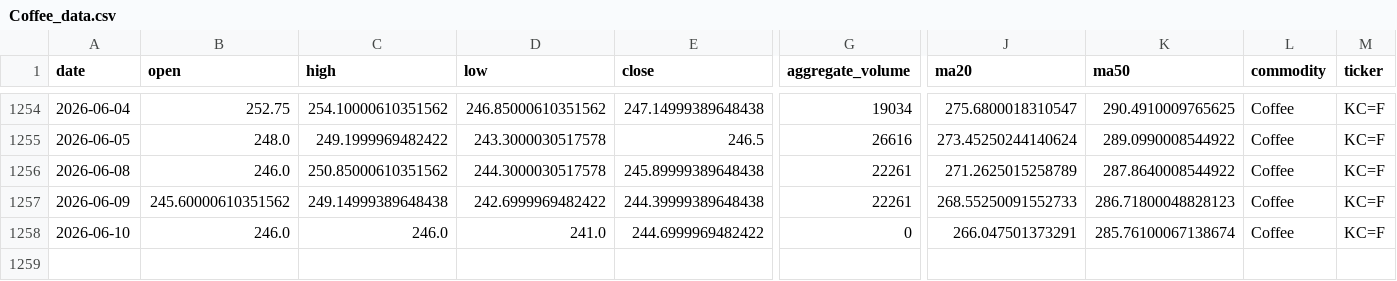
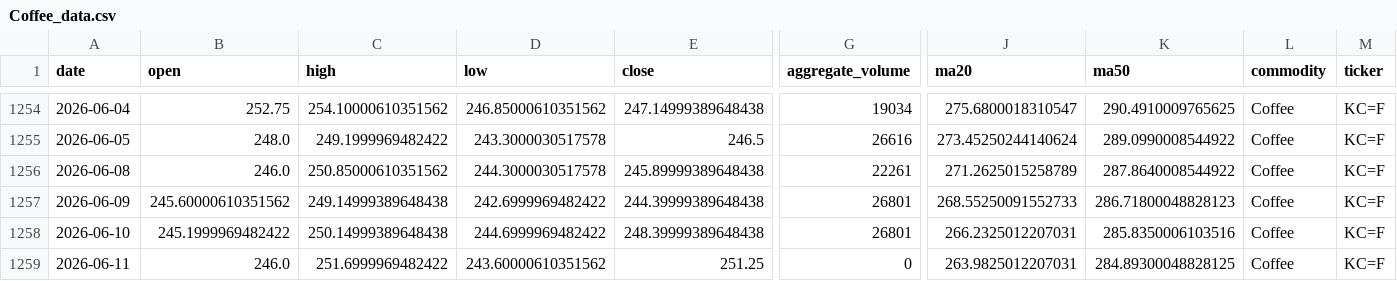
Before and after one commit to jjch1986/price-chart-site, a CSV file: data/Coffee_data.csv, drawn as a sheet; only a part is shown, gaps mark what is left out; rows hold the shown columns only; the diff names each change by its address in the sheet, - before the commit and + after, or states it on an @@ line.

```diff
--- a/data/Coffee_data.csv
+++ b/data/Coffee_data.csv
-G1257 (aggregate_volume): 22261
+G1257 (aggregate_volume): 26801
-B1258 (open): 246.0
+B1258 (open): 245.1999969482422
-C1258 (high): 246.0
+C1258 (high): 250.14999389648438
-D1258 (low): 241.0
+D1258 (low): 244.6999969482422
-E1258 (close): 244.6999969482422
+E1258 (close): 248.39999389648438
-G1258 (aggregate_volume): 0
+G1258 (aggregate_volume): 26801
-J1258 (ma20): 266.047501373291
+J1258 (ma20): 266.2325012207031
-K1258 (ma50): 285.76100067138674
+K1258 (ma50): 285.8350006103516
+row 1259: 2026-06-11 | 246.0 | 251.6999969482422 | 243.60000610351562 | 251.25 | 0 | 263.9825012207031 | 284.89300048828125 | Coffee | KC=F
```
Also changed, not shown: data/Copper_data.csv, data/Cotton_No2_data.csv, 21 other files.
